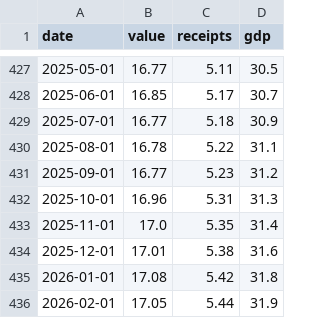
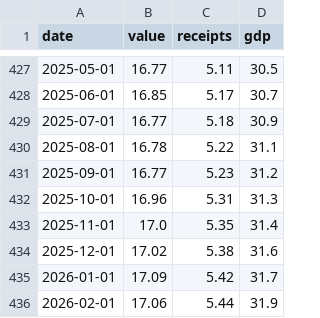
Before and after one commit to bdecon/bdecon.github.io, a CSV file: files/treasrcpt.csv, drawn as a sheet; only a part is shown, gaps mark what is left out.

```diff
--- a/files/treasrcpt.csv
+++ b/files/treasrcpt.csv
@@ -433,4 +433,4 @@ date,value,receipts,gdp
 2025-11-01,17.0,5.35,31.4
-2025-12-01,17.01,5.38,31.6
-2026-01-01,17.08,5.42,31.8
-2026-02-01,17.05,5.44,31.9
+2025-12-01,17.02,5.38,31.6
+2026-01-01,17.09,5.42,31.7
+2026-02-01,17.06,5.44,31.9
```
Also changed, not shown: files/m2gdp.csv, 11 other files.
